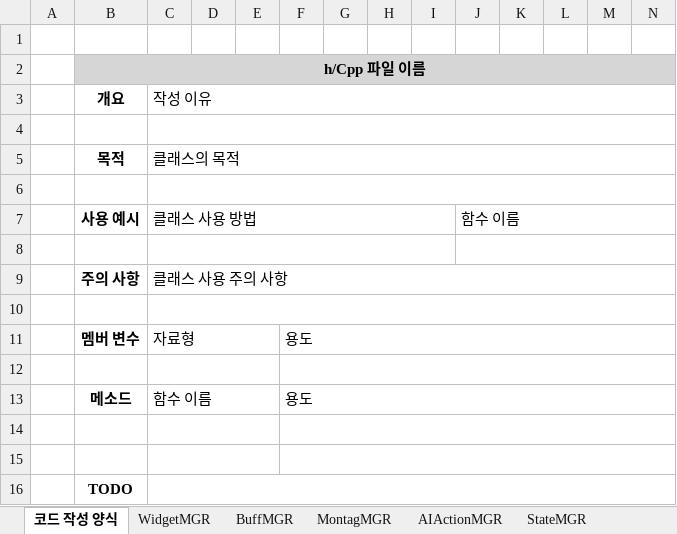
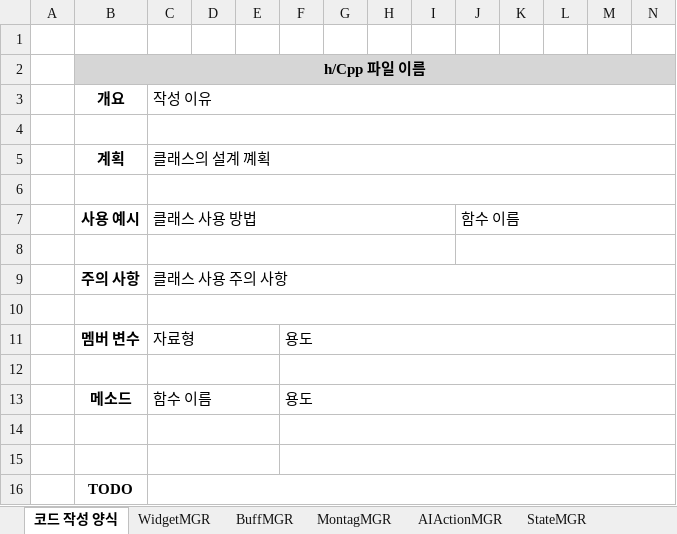
Before and after one commit to TopDownPortfolio/TopDownPortfolio, an Excel workbook: 코드 파일 기술서.xlsx, sheet 코드 작성 양식, drawn as a sheet; only a part is shown; values as stored, in another font and other column widths than the file's, no borders; removed rows and columns are numbered as before the commit, all else as after; rows hold the shown columns only; the diff names each change by its address in the sheet, - before the commit and + after, or states it on an @@ line.

```diff
--- a/코드 파일 기술서.xlsx (sheet 코드 작성 양식)
+++ b/코드 파일 기술서.xlsx (sheet 코드 작성 양식)
-row 5:  | 목적 | 클래스의 목적
+row 5:  | 계획 | 클래스의 설계 꼐획
```
Also changed, not shown: other sheet tabs, 20 other files.
